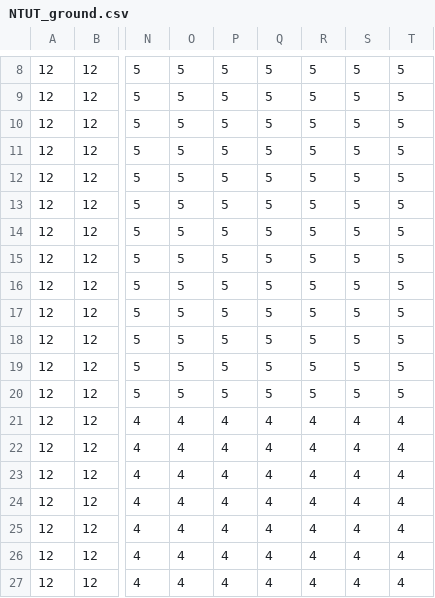
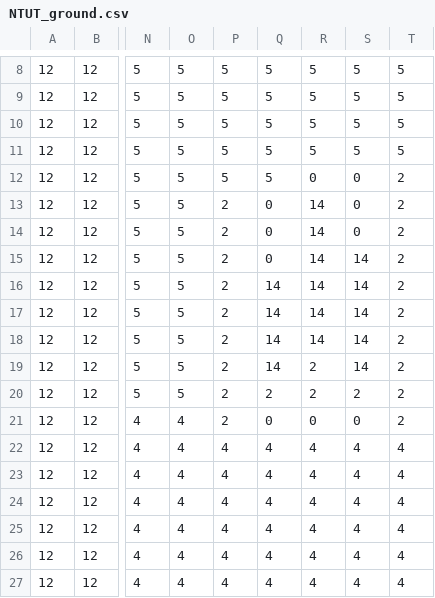
Before and after one commit to UncleAmra/113590030--110590042, a CSV file: Resources/maps/NTUT_ground.csv, drawn as a sheet; only a part is shown, gaps mark what is left out; the diff names each change by its address in the sheet, - before the commit and + after, or states it on an @@ line.

Commit message:
NTUT map improvements

```diff
--- a/Resources/maps/NTUT_ground.csv
+++ b/Resources/maps/NTUT_ground.csv
-R12: 5
+R12: 0
-S12:S14: 5
+S12:S14: 0
-T12:T20: 5
+T12:T20: 2
-P13:P20: 5
+P13:P20: 2
-Q13:Q15: 5
+Q13:Q15: 0
-R13:R18: 5
+R13:R18: 14
-S15:S19: 5
+S15:S19: 14
-Q16:Q19: 5
+Q16:Q19: 14
-R19:R20: 5
+R19:R20: 2
-Q20: 5
+Q20: 2
-S20: 5
+S20: 2
-P21: 4
+P21: 2
-Q21: 4
+Q21: 0
-R21: 4
+R21: 0
-S21: 4
+S21: 0
-T21: 4
+T21: 2
```
Also changed, not shown: Resources/maps/NTUT_props.csv, 18 other files.
